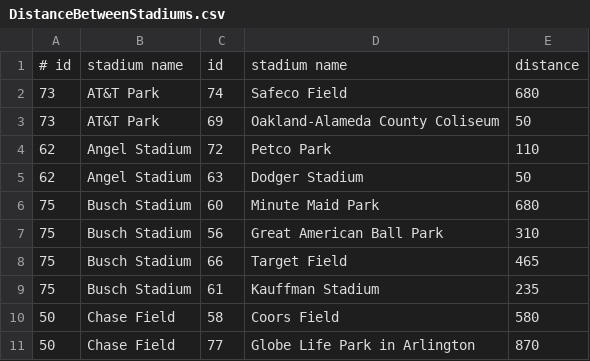
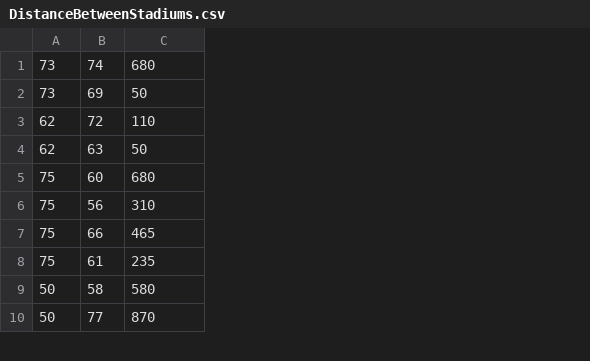
Before and after one commit to minorleaguegrayonassociates/GrayonSlam, a CSV file: src/datastore/DistanceBetweenStadiums.csv, drawn as a sheet; only a part is shown; removed rows and columns are numbered as before the commit, all else as after; the diff names each change by its address in the sheet, - before the commit and + after, or states it on an @@ line.

Commit message:
Add save distance funtion for persistence when a new stadium and distace file is added

```diff
--- a/src/datastore/DistanceBetweenStadiums.csv
+++ b/src/datastore/DistanceBetweenStadiums.csv
-column B, rows 2-11: AT&T Park | AT&T Park | Angel Stadium | Angel Stadium | Busch Stadium | Busch Stadium | Busch Stadium | Busch Stadium | Chase Field | Chase Field
-column D, rows 2-11: Safeco Field | Oakland-Alameda County Coliseum | Petco Park | Dodger Stadium | Minute Maid Park | Great American Ball Park | Target Field | Kauffman Stadium | Coors Field | Globe Life Park in Arlington
-row 1: # id | stadium name | id | stadium name | distance
```
Also changed, not shown: 2 other files.
